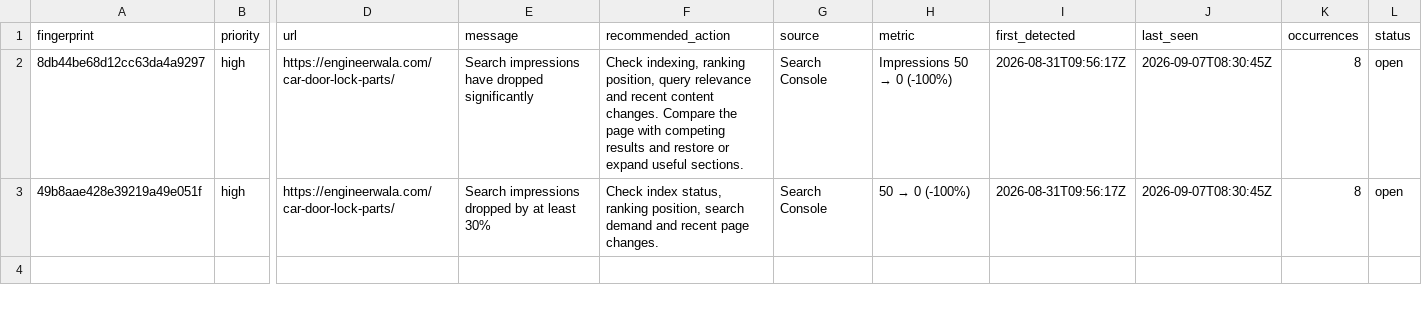
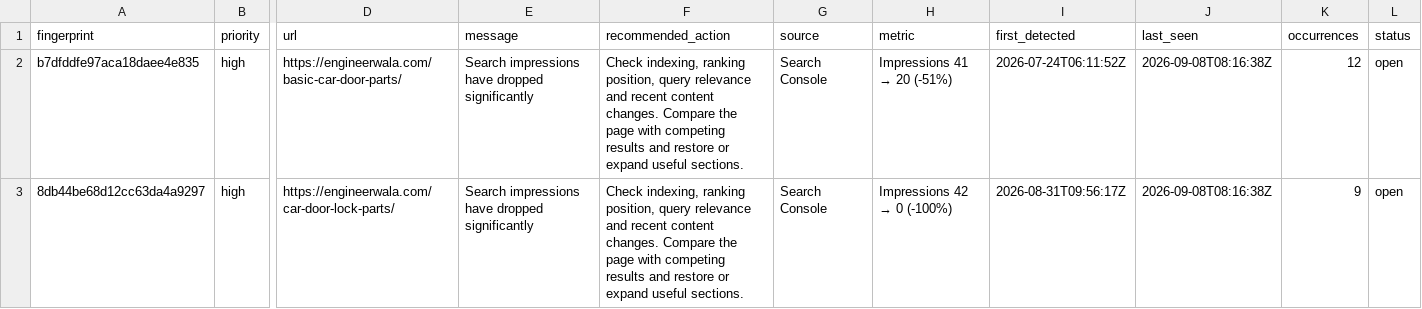
Before and after one commit to hamidrasheed350-hue/engineerwala-seo-tracker, a CSV file: data/alerts_current.csv, drawn as a sheet; only a part is shown, gaps mark what is left out; removed rows and columns are numbered as before the commit, all else as after; rows hold the shown columns only; the diff names each change by its address in the sheet, - before the commit and + after, or states it on an @@ line.

```diff
--- a/data/alerts_current.csv
+++ b/data/alerts_current.csv
+row 2: b7dfddfe97aca18daee4e835 | high | https://engineerwala.com/basic-car-door-parts/ | Search impressions have dropped significantly | Check indexing, ranking position, query relevance and recent content changes. Compare the page with competing results and restore or expand useful sections. | Search Console | Impressions 41 → 20 (-51%) | 2026-07-24T06:11:52Z | 2026-09-08T08:16:38Z | 12 | open
@@ H3 (metric): Impressions 50 → 0 (-100%) → Impressions 42 → 0 (-100%) @@
-J3 (last_seen): 2026-09-07T08:30:45Z
+J3 (last_seen): 2026-09-08T08:16:38Z
-K3 (occurrences): 8
+K3 (occurrences): 9
-row 3: 49b8aae428e39219a49e051f | high | https://engineerwala.com/car-door-lock-parts/ | Search impressions dropped by at least 30% | Check index status, ranking position, search demand and recent page changes. | Search Console | 50 → 0 (-100%) | 2026-08-31T09:56:17Z | 2026-09-07T08:30:45Z | 8 | open
```
Also changed, not shown: data/alerts_log.csv, data/pagespeed_results.csv, 16 other files.
